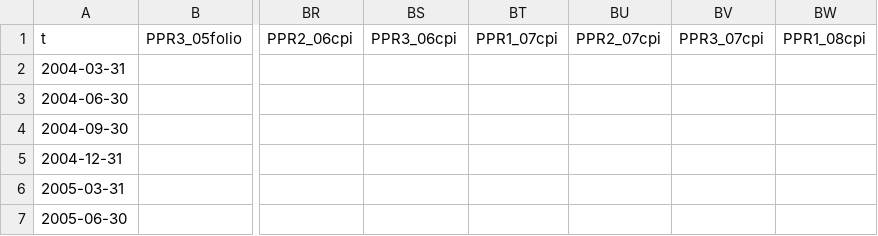
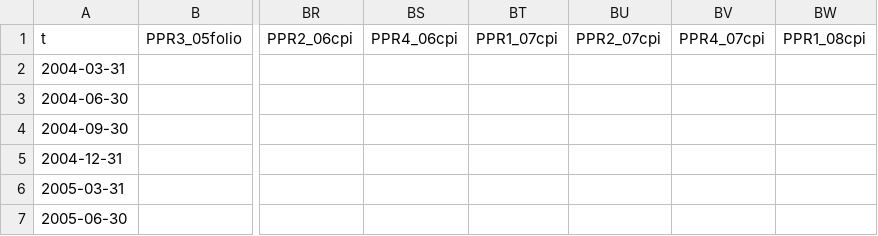
Before and after one commit to camillanore/Inflastudy, a CSV file: data/kongepanel_upd_ark_A.csv, drawn as a sheet; only a part is shown, gaps mark what is left out; the diff names each change by its address in the sheet, - before the commit and + after, or states it on an @@ line.

Commit message:
Change PPR6 and 7 from quarter 3 to 4
The PPRs from 2006 and 2007 were only three per year. The last report
was given in november, and we correct these from 3rd quarter to 4th
quarer.

```diff
--- a/data/kongepanel_upd_ark_A.csv
+++ b/data/kongepanel_upd_ark_A.csv
-BS1: PPR3_06cpi
+BS1: PPR4_06cpi
-BV1: PPR3_07cpi
+BV1: PPR4_07cpi
```
